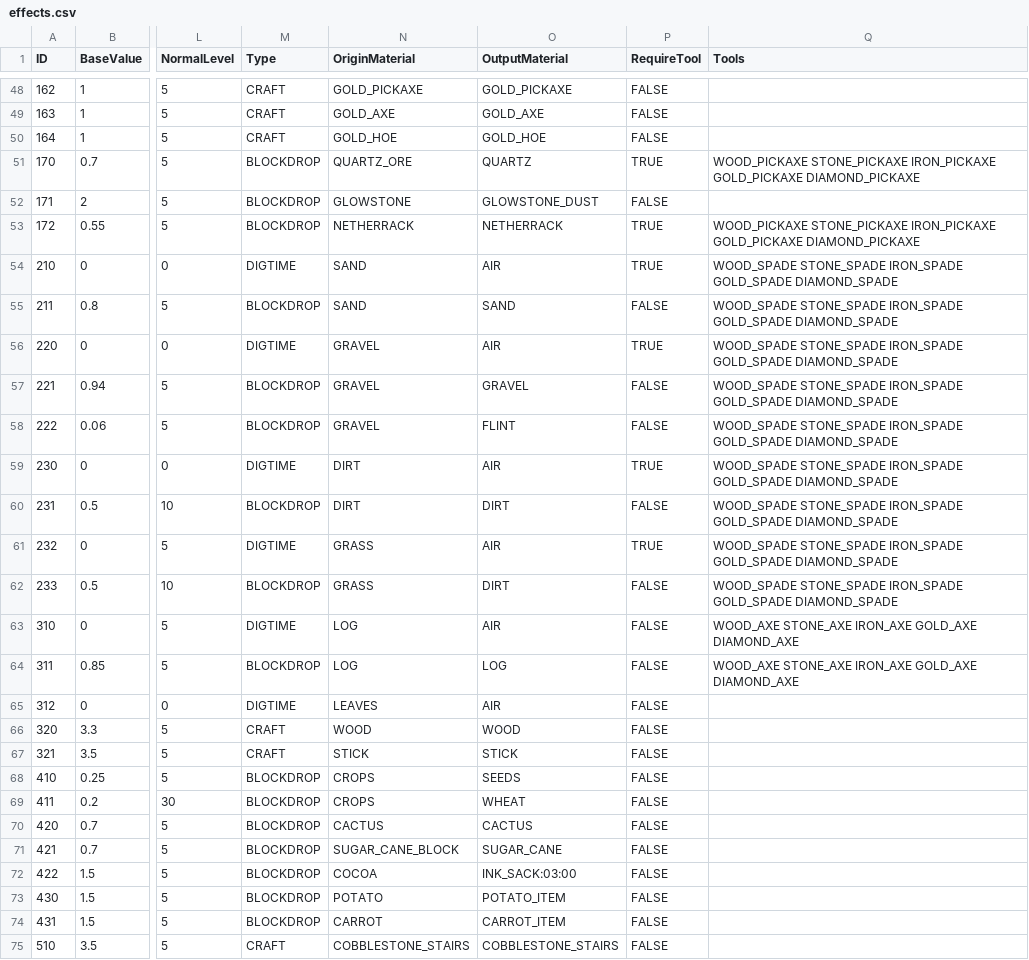
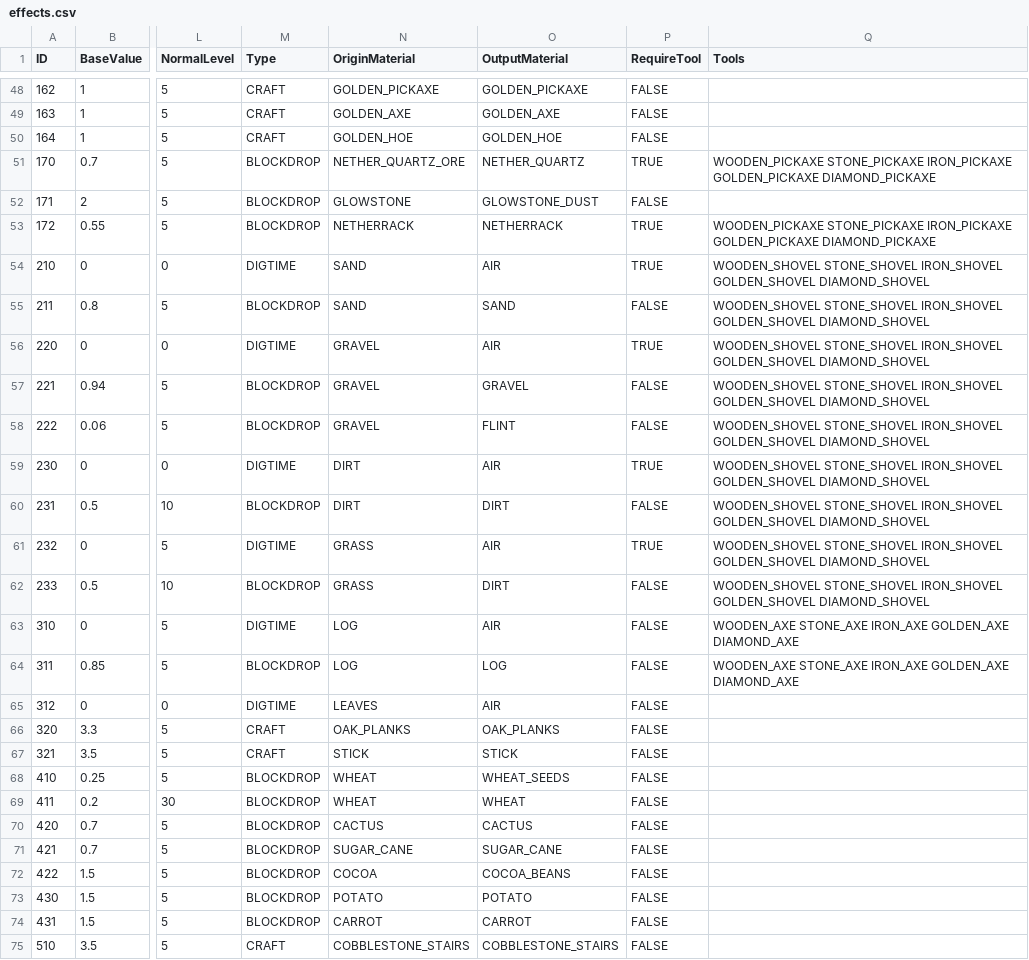
Before and after one commit to drekryan/DwarfCraft, a CSV file: src/default_files/effects.csv, drawn as a sheet; only a part is shown, gaps mark what is left out; the diff covers the shown part only; the diff names each change by its address in the sheet, - before the commit and + after, or states it on an @@ line.

```diff
--- a/src/default_files/effects.csv
+++ b/src/default_files/effects.csv
-N48 (OriginMaterial): GOLD_PICKAXE
+N48 (OriginMaterial): GOLDEN_PICKAXE
-O48 (OutputMaterial): GOLD_PICKAXE
+O48 (OutputMaterial): GOLDEN_PICKAXE
-N49 (OriginMaterial): GOLD_AXE
+N49 (OriginMaterial): GOLDEN_AXE
-O49 (OutputMaterial): GOLD_AXE
+O49 (OutputMaterial): GOLDEN_AXE
-N50 (OriginMaterial): GOLD_HOE
+N50 (OriginMaterial): GOLDEN_HOE
-O50 (OutputMaterial): GOLD_HOE
+O50 (OutputMaterial): GOLDEN_HOE
-N51 (OriginMaterial): QUARTZ_ORE
+N51 (OriginMaterial): NETHER_QUARTZ_ORE
-O51 (OutputMaterial): QUARTZ
+O51 (OutputMaterial): NETHER_QUARTZ
-Q51 (Tools): WOOD_PICKAXE STONE_PICKAXE IRON_PICKAXE GOLD_PICKAXE DIAMOND_PICKAXE
+Q51 (Tools): WOODEN_PICKAXE STONE_PICKAXE IRON_PICKAXE GOLDEN_PICKAXE DIAMOND_PICKAXE
-Q53 (Tools): WOOD_PICKAXE STONE_PICKAXE IRON_PICKAXE GOLD_PICKAXE DIAMOND_PICKAXE
+Q53 (Tools): WOODEN_PICKAXE STONE_PICKAXE IRON_PICKAXE GOLDEN_PICKAXE DIAMOND_PICKAXE
-Q54:Q62 (Tools): WOOD_SPADE STONE_SPADE IRON_SPADE GOLD_SPADE DIAMOND_SPADE
+Q54:Q62 (Tools): WOODEN_SHOVEL STONE_SHOVEL IRON_SHOVEL GOLDEN_SHOVEL DIAMOND_SHOVEL
-Q63:Q64 (Tools): WOOD_AXE STONE_AXE IRON_AXE GOLD_AXE DIAMOND_AXE
+Q63:Q64 (Tools): WOODEN_AXE STONE_AXE IRON_AXE GOLDEN_AXE DIAMOND_AXE
-N66 (OriginMaterial): WOOD
+N66 (OriginMaterial): OAK_PLANKS
-O66 (OutputMaterial): WOOD
+O66 (OutputMaterial): OAK_PLANKS
-N68:N69 (OriginMaterial): CROPS
+N68:N69 (OriginMaterial): WHEAT
-O68 (OutputMaterial): SEEDS
+O68 (OutputMaterial): WHEAT_SEEDS
-N71 (OriginMaterial): SUGAR_CANE_BLOCK
+N71 (OriginMaterial): SUGAR_CANE
-O72 (OutputMaterial): INK_SACK:03:00
+O72 (OutputMaterial): COCOA_BEANS
-O73 (OutputMaterial): POTATO_ITEM
+O73 (OutputMaterial): POTATO
-O74 (OutputMaterial): CARROT_ITEM
+O74 (OutputMaterial): CARROT
```
Also changed, not shown: 115 edited cells elsewhere in this file, src/default_files/skills.csv, 56 other files.
